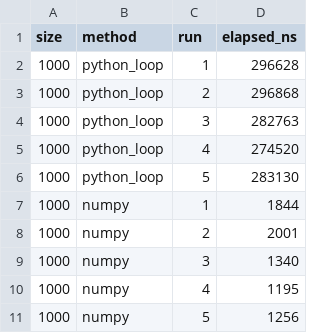
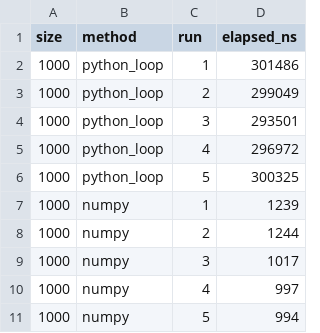
Before and after one commit to kurumkan/inferscale, a CSV file: benchmarks/numpy_add_1000.csv, drawn as a sheet.

```diff
--- a/benchmarks/numpy_add_1000.csv
+++ b/benchmarks/numpy_add_1000.csv
@@ -1,11 +1,11 @@
 size,method,run,elapsed_ns
-1000,python_loop,1,296628
-1000,python_loop,2,296868
-1000,python_loop,3,282763
-1000,python_loop,4,274520
-1000,python_loop,5,283130
-1000,numpy,1,1844
-1000,numpy,2,2001
-1000,numpy,3,1340
-1000,numpy,4,1195
-1000,numpy,5,1256
+1000,python_loop,1,301486
+1000,python_loop,2,299049
+1000,python_loop,3,293501
+1000,python_loop,4,296972
+1000,python_loop,5,300325
+1000,numpy,1,1239
+1000,numpy,2,1244
+1000,numpy,3,1017
+1000,numpy,4,997
+1000,numpy,5,994
```
Also changed, not shown: benchmarks/numpy_add_1000000.csv, 3 other files.
